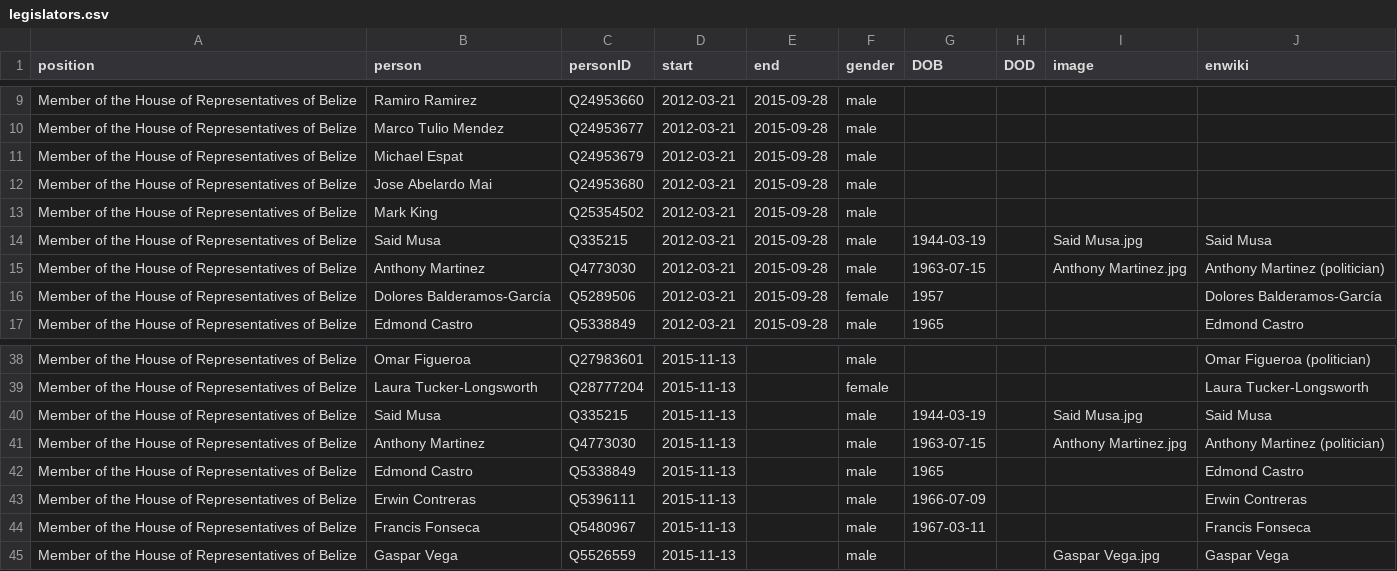
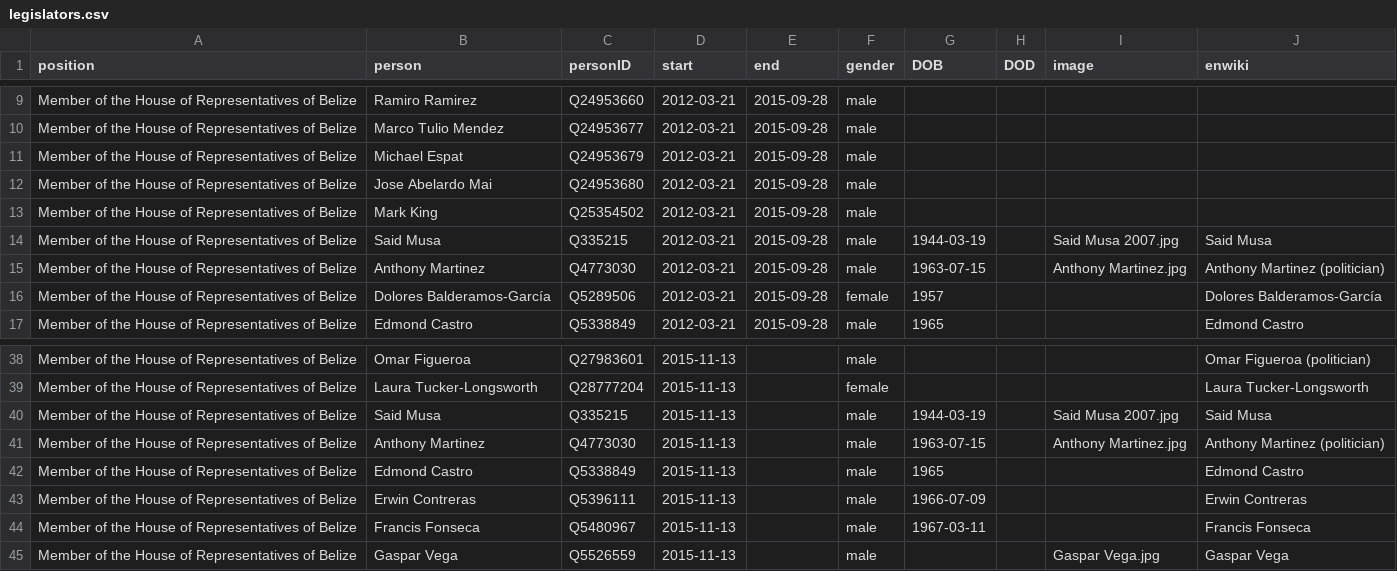
Before and after one commit to every-politician-scrapers/belize-ministers, a CSV file: html/legislators.csv, drawn as a sheet; only a part is shown, gaps mark what is left out.

```diff
--- a/html/legislators.csv
+++ b/html/legislators.csv
@@ -13,3 +13,3 @@ Member of the House of Representatives of Belize,Jose Abelardo Mai,Q24953680,201
 Member of the House of Representatives of Belize,Mark King,Q25354502,2012-03-21,2015-09-28,male,,,,
-Member of the House of Representatives of Belize,Said Musa,Q335215,2012-03-21,2015-09-28,male,1944-03-19,,Said Musa.jpg,Said Musa
+Member of the House of Representatives of Belize,Said Musa,Q335215,2012-03-21,2015-09-28,male,1944-03-19,,Said Musa 2007.jpg,Said Musa
 Member of the House of Representatives of Belize,Anthony Martinez,Q4773030,2012-03-21,2015-09-28,male,1963-07-15,,Anthony Martinez.jpg,Anthony Martinez (politician)
@@ -39,3 +39,3 @@ Member of the House of Representatives of Belize,Omar Figueroa,Q27983601,2015-11
 Member of the House of Representatives of Belize,Laura Tucker-Longsworth,Q28777204,2015-11-13,,female,,,,Laura Tucker-Longsworth
-Member of the House of Representatives of Belize,Said Musa,Q335215,2015-11-13,,male,1944-03-19,,Said Musa.jpg,Said Musa
+Member of the House of Representatives of Belize,Said Musa,Q335215,2015-11-13,,male,1944-03-19,,Said Musa 2007.jpg,Said Musa
 Member of the House of Representatives of Belize,Anthony Martinez,Q4773030,2015-11-13,,male,1963-07-15,,Anthony Martinez.jpg,Anthony Martinez (politician)
```
Also changed, not shown: html/holders21.csv.
